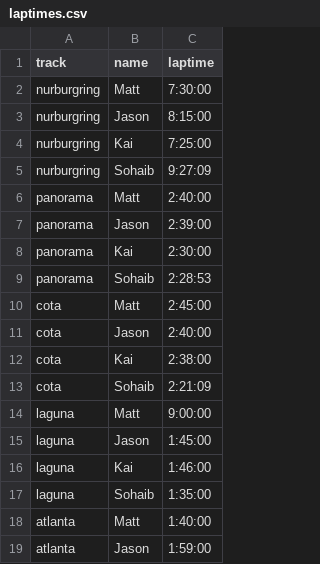
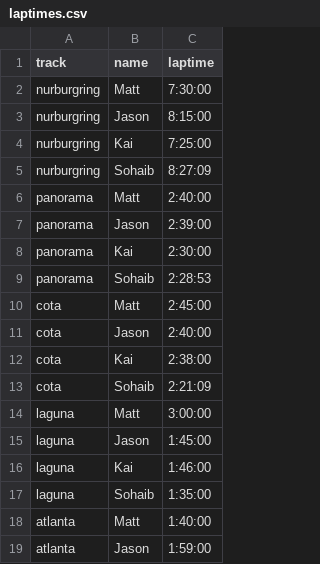
Before and after one commit to info340a-sp20/project-2-huangk24, a CSV file: public/data/laptimes.csv, drawn as a sheet; only a part is shown; the diff covers the shown part only.

```diff
--- a/public/data/laptimes.csv
+++ b/public/data/laptimes.csv
@@ -4,3 +4,3 @@ nurburgring,Jason,8:15:00
 nurburgring,Kai,7:25:00
-nurburgring,Sohaib,9:27:09
+nurburgring,Sohaib,8:27:09
 panorama,Matt,2:40:00
@@ -13,3 +13,3 @@ cota,Kai,2:38:00
 cota,Sohaib,2:21:09
-laguna,Matt,9:00:00
+laguna,Matt,3:00:00
 laguna,Jason,1:45:00
```
Also changed, not shown: 36 added rows elsewhere in this file, public/data/trackdata.csv, 10 other files.
